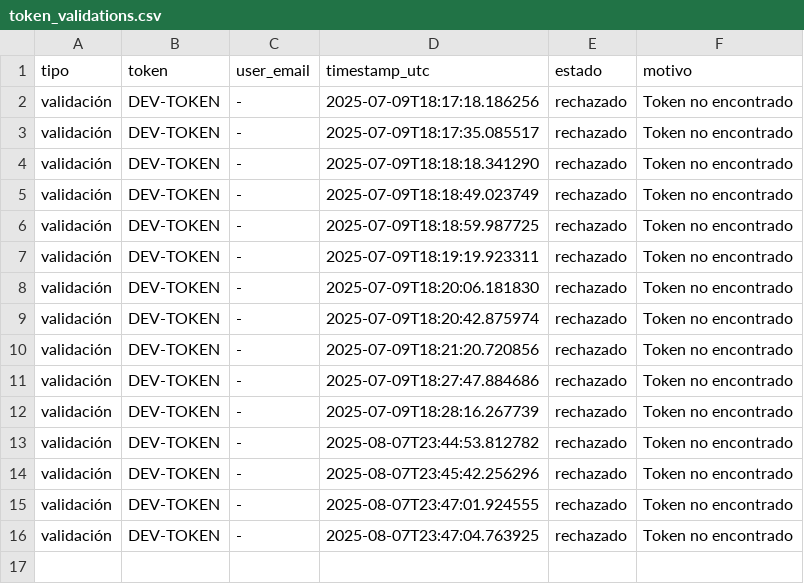
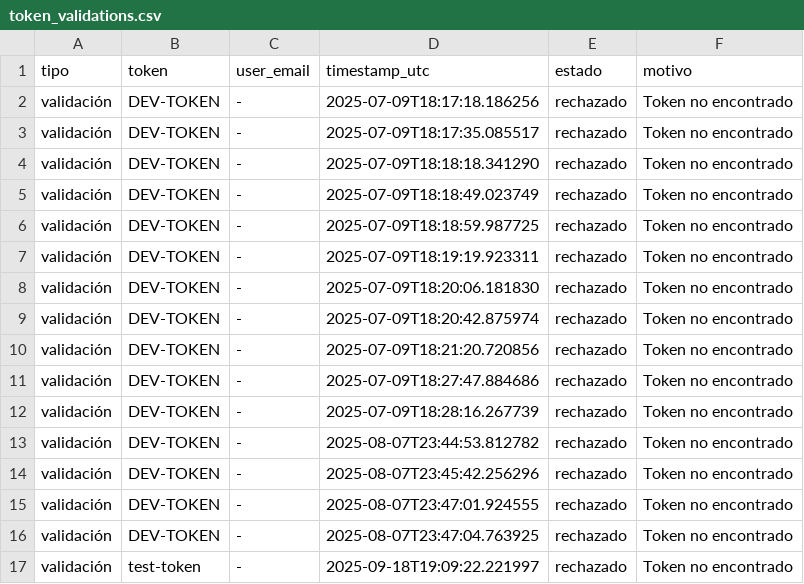
Before and after one commit to smoragregazell/Zell-Bot, a CSV file: logs/token_validations.csv, drawn as a sheet; the diff names each change by its address in the sheet, - before the commit and + after, or states it on an @@ line.

```diff
--- a/logs/token_validations.csv
+++ b/logs/token_validations.csv
+row 17: validación | test-token | - | 2025-09-18T19:09:22.221997 | rechazado | Token no encontrado
```
Also changed, not shown: logs/ai_calls.csv, logs/context_log.csv, 8 other files.
